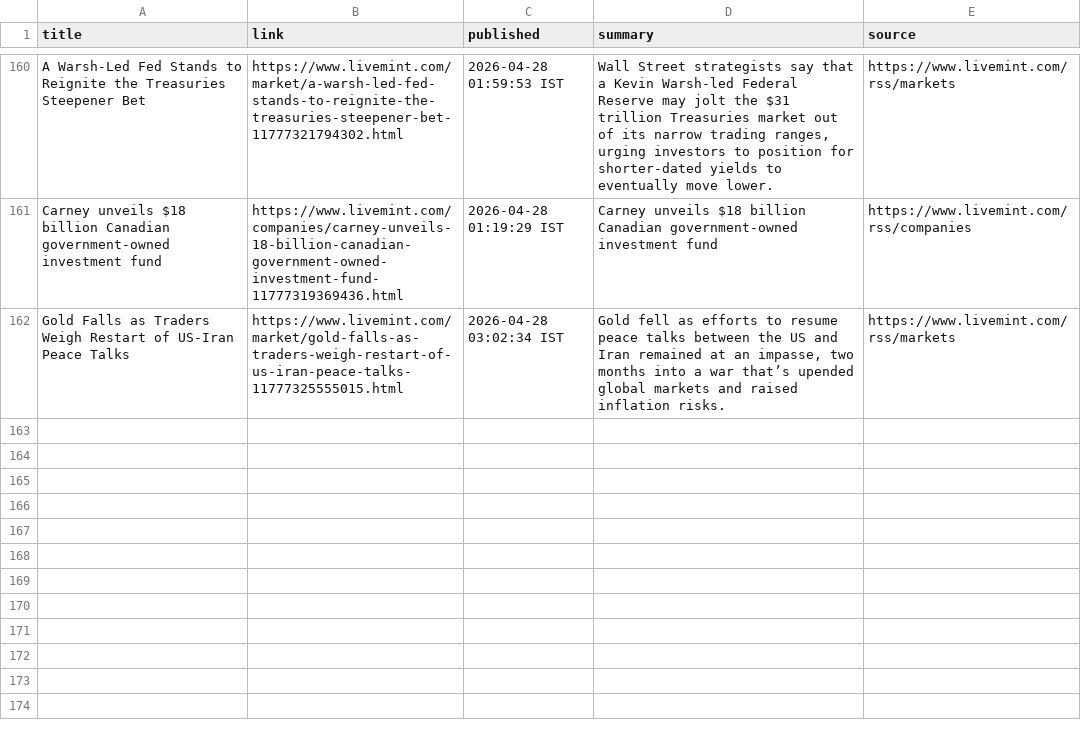
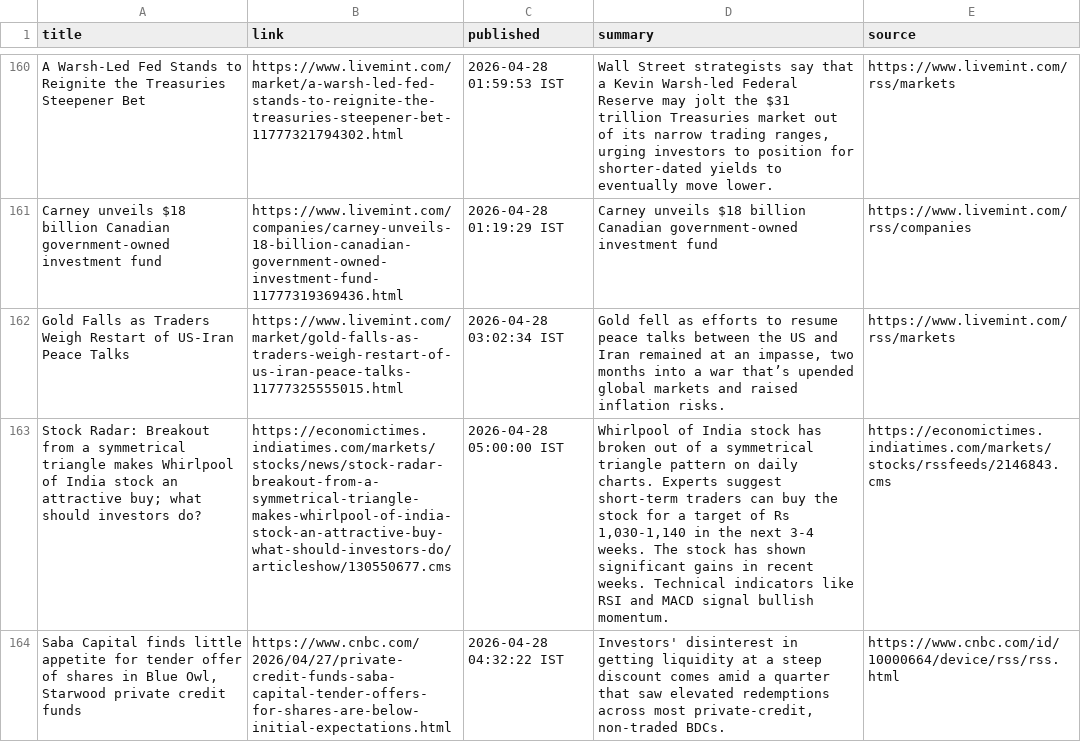
Before and after one commit to aarshrana007/Stock_Analysis, a CSV file: news_data/india_financial_news_2026-04-27.csv, drawn as a sheet; only a part is shown, gaps mark what is left out; the diff names each change by its address in the sheet, - before the commit and + after, or states it on an @@ line.

```diff
--- a/news_data/india_financial_news_2026-04-27.csv
+++ b/news_data/india_financial_news_2026-04-27.csv
+row 163: Stock Radar: Breakout from a symmetrical triangle makes Whirlpool of India stock an attractive buy; what should investors do? | https://economictimes.indiatimes.com/markets/stocks/news/stock-radar-breakout-from-a-symmetrical-triangle-makes-whirlpool-of-india-stock-an-attractive-buy-what-should-investors-do/articleshow/130550677.cms | 2026-04-28 05:00:00 IST | Whirlpool of India stock has broken out of a symmetrical triangle pattern on daily charts. Experts suggest short-term traders can buy the stock for a target of Rs 1,030-1,140 in the next 3-4 weeks. The stock has shown significant gains in recent weeks. Technical indicators like RSI and MACD signal bullish momentum. | https://economictimes.indiatimes.com/markets/stocks/rssfeeds/2146843.cms
+row 164: Saba Capital finds little appetite for tender offer of shares in Blue Owl, Starwood private credit funds | https://www.cnbc.com/2026/04/27/private-credit-funds-saba-capital-tender-offers-for-shares-are-below-initial-expectations.html | 2026-04-28 04:32:22 IST | Investors' disinterest in getting liquidity at a steep discount comes amid a quarter that saw elevated redemptions across most private-credit, non-traded BDCs. | https://www.cnbc.com/id/10000664/device/rss/rss.html
```
Also changed, not shown: 1 other file.
